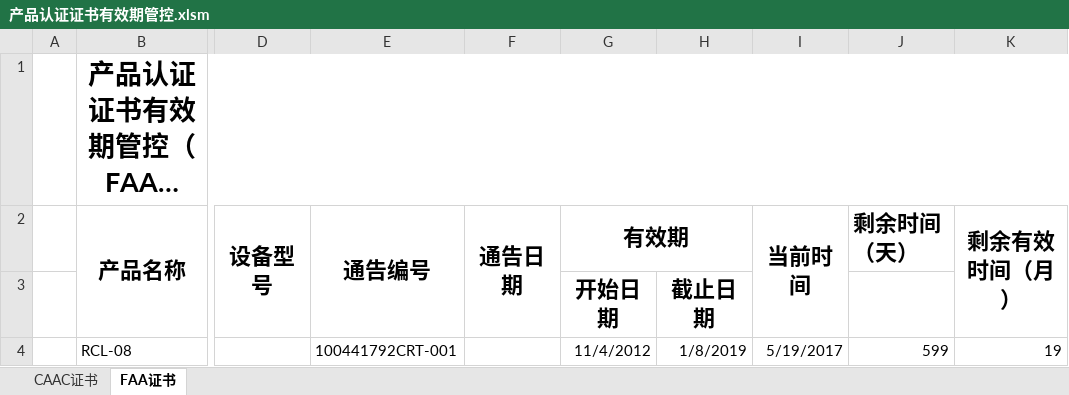
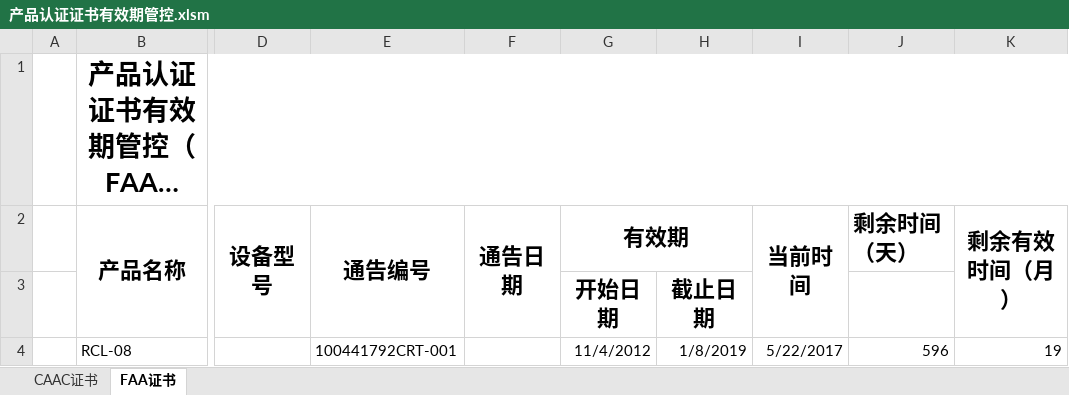
Before and after one commit to SherryJin321/ManageProduct, an Excel workbook: 产品认证证书有效期管控.xlsm, sheet FAA证书, drawn as a sheet; only a part is shown, gaps mark what is left out; long unchanged cells end in …; values as stored, in another font and other column widths than the file's, no borders; conditional formats not drawn; the diff names each change by its address in the sheet, - before the commit and + after, or states it on an @@ line.

```diff
--- a/产品认证证书有效期管控.xlsm (sheet FAA证书)
+++ b/产品认证证书有效期管控.xlsm (sheet FAA证书)
-I4 (当前时间): 5/19/2017
+I4 (当前时间): 5/22/2017
-J4 (剩余时间（天）): 599
+J4 (剩余时间（天）): 596
```
Also changed, not shown: sheet CAAC证书, formulas that keep their value.
